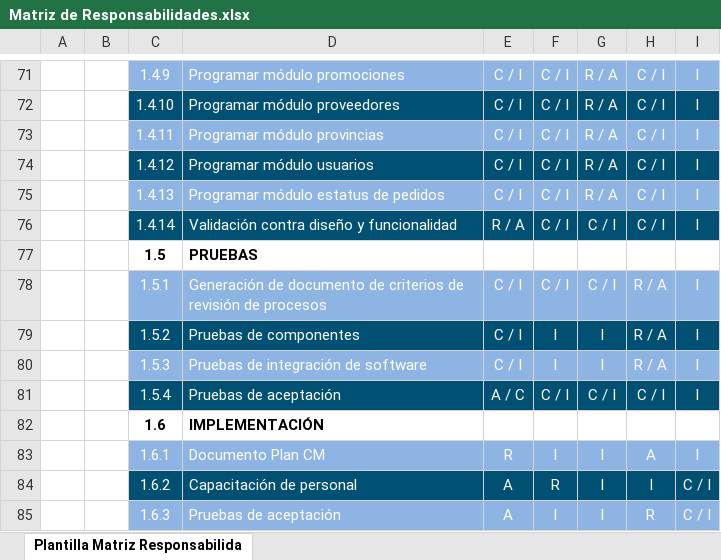
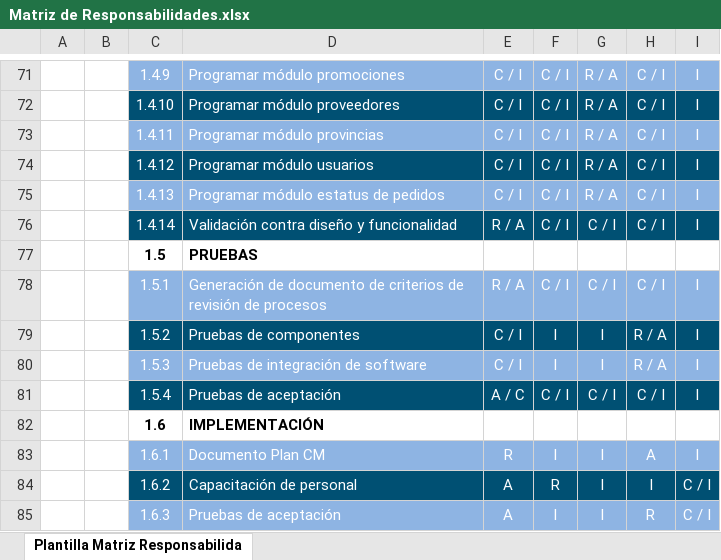
Before and after one commit to juarezlorenzoalfredo/DistribuidoraMueblesMaravatio, an Excel workbook: ADMINISTRACIÓN DE PROYECTOS/Planeación del proyecto/Anexos/Matriz de Responsabilidades.xlsx, sheet Plantilla Matriz Responsabilida, drawn as a sheet; only a part is shown, gaps mark what is left out; values as stored, in another font and other column widths than the file's, no borders; charts and pictures not drawn; the diff names each change by its address in the sheet, - before the commit and + after, or states it on an @@ line.

Commit message:
Actualización Matriz

```diff
--- a/ADMINISTRACIÓN DE PROYECTOS/Planeación del proyecto/Anexos/Matriz de Responsabilidades.xlsx (sheet Plantilla Matriz Responsabilida)
+++ b/ADMINISTRACIÓN DE PROYECTOS/Planeación del proyecto/Anexos/Matriz de Responsabilidades.xlsx (sheet Plantilla Matriz Responsabilida)
-E78: C / I
+E78: R / A
-H78: R / A
+H78: C / I
```
